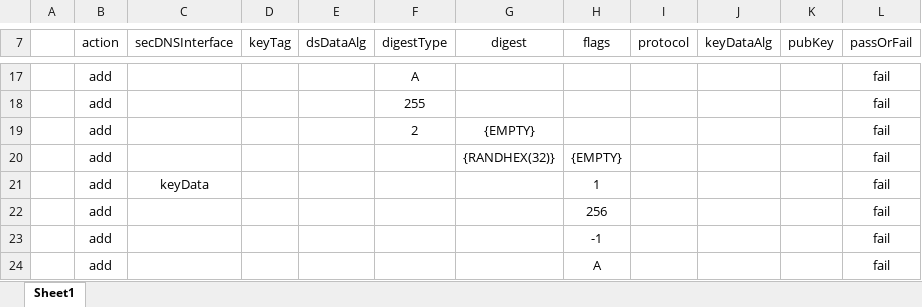
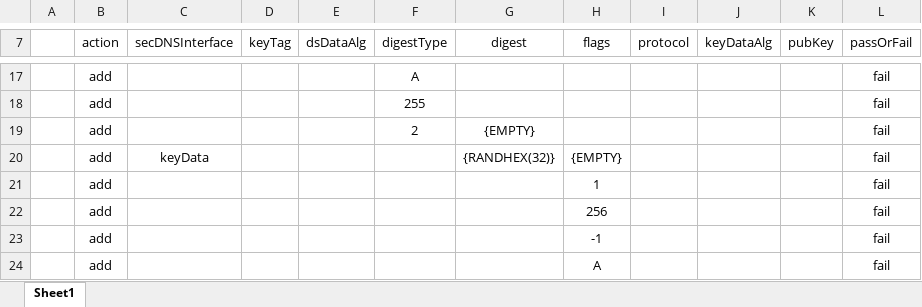
Before and after one commit to icann/rst-test-specs, an Excel workbook: data/epp-16-dnssec-data.xlsx, sheet Sheet1, drawn as a sheet; only a part is shown, gaps mark what is left out; values as stored, in another font and other column widths than the file's, no borders; table styles not drawn; the diff names each change by its address in the sheet, - before the commit and + after, or states it on an @@ line.

Commit message:
fix secDNSInterface for epp-16-dnssec-data-row-11

```diff
--- a/data/epp-16-dnssec-data.xlsx (sheet Sheet1)
+++ b/data/epp-16-dnssec-data.xlsx (sheet Sheet1)
-C20 (secDNSInterface): (empty)
+C20 (secDNSInterface): keyData
-C21 (secDNSInterface): keyData
+C21 (secDNSInterface): (empty)
```
